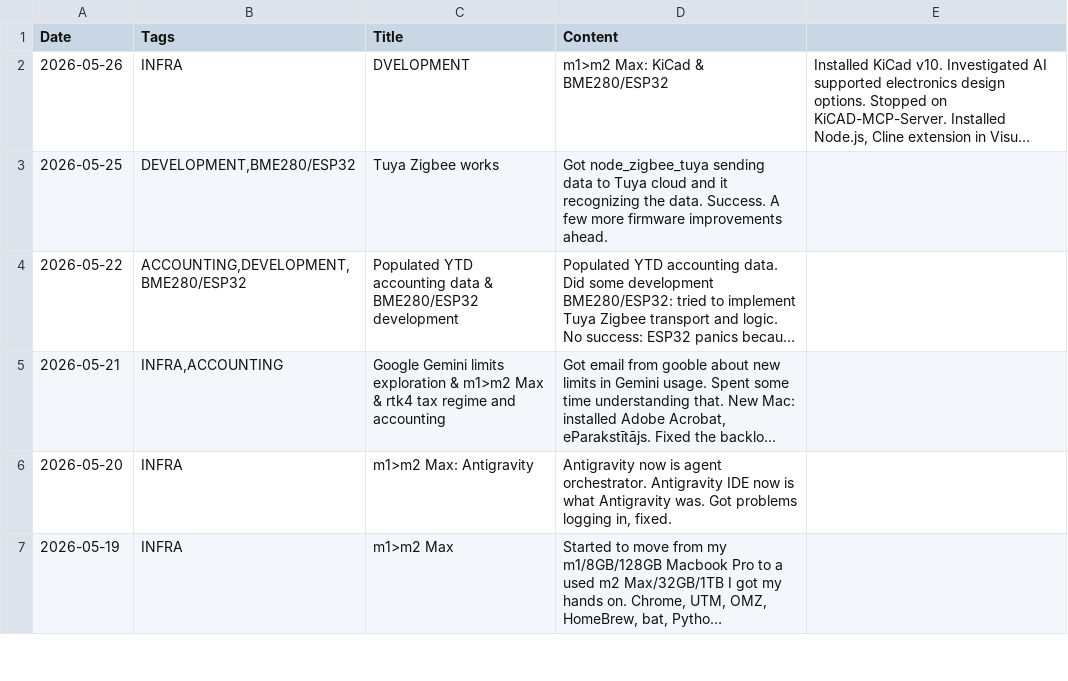
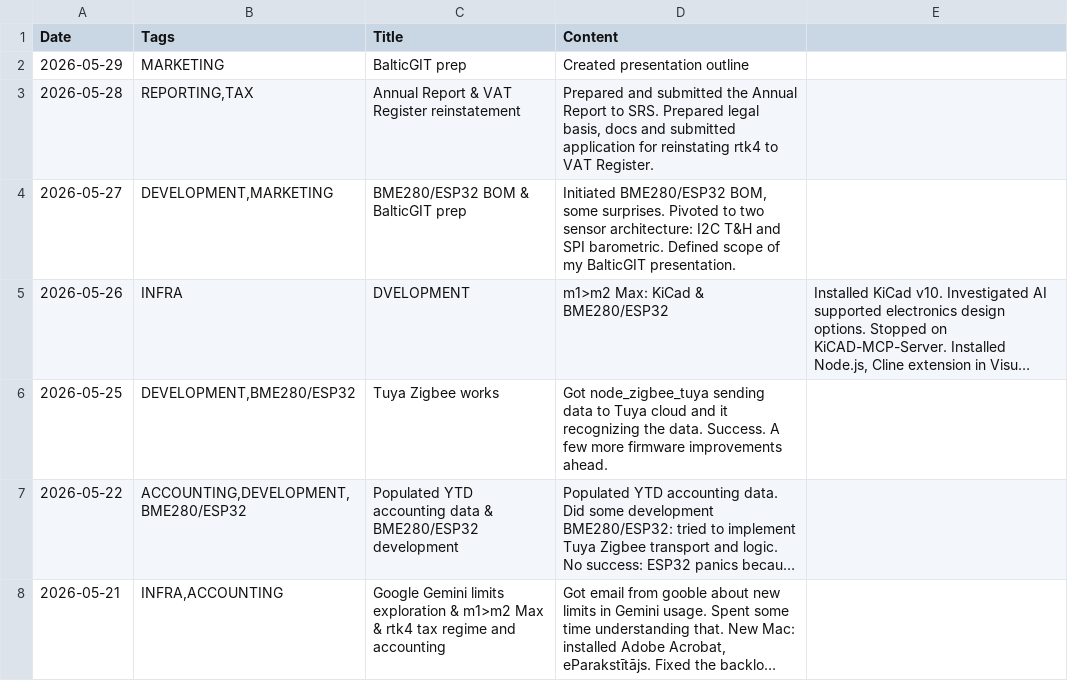
Before and after one commit to jtupulis/rtk4lab.github.io, a CSV file: log.csv, drawn as a sheet; only a part is shown; the shorter side is filled out with more unchanged rows; long unchanged cells end in …; the diff names each change by its address in the sheet, - before the commit and + after, or states it on an @@ line.

Commit message:
Update log.csv with recent project entries
Added new entries for marketing, reporting, and development activities.

```diff
--- a/log.csv
+++ b/log.csv
+row 2: 2026-05-29 | MARKETING | BalticGIT prep | Created presentation outline
+row 3: 2026-05-28 | REPORTING,TAX | Annual Report & VAT Register reinstatement | Prepared and submitted the Annual Report to SRS. Prepared legal basis, docs and submitted application for reinstating rtk4 to VAT Register.
+row 4: 2026-05-27 | DEVELOPMENT,MARKETING | BME280/ESP32 BOM & BalticGIT prep | Initiated BME280/ESP32 BOM, some surprises. Pivoted to two sensor architecture: I2C T&H and SPI barometric. Defined scope of my BalticGIT presentation.
```
